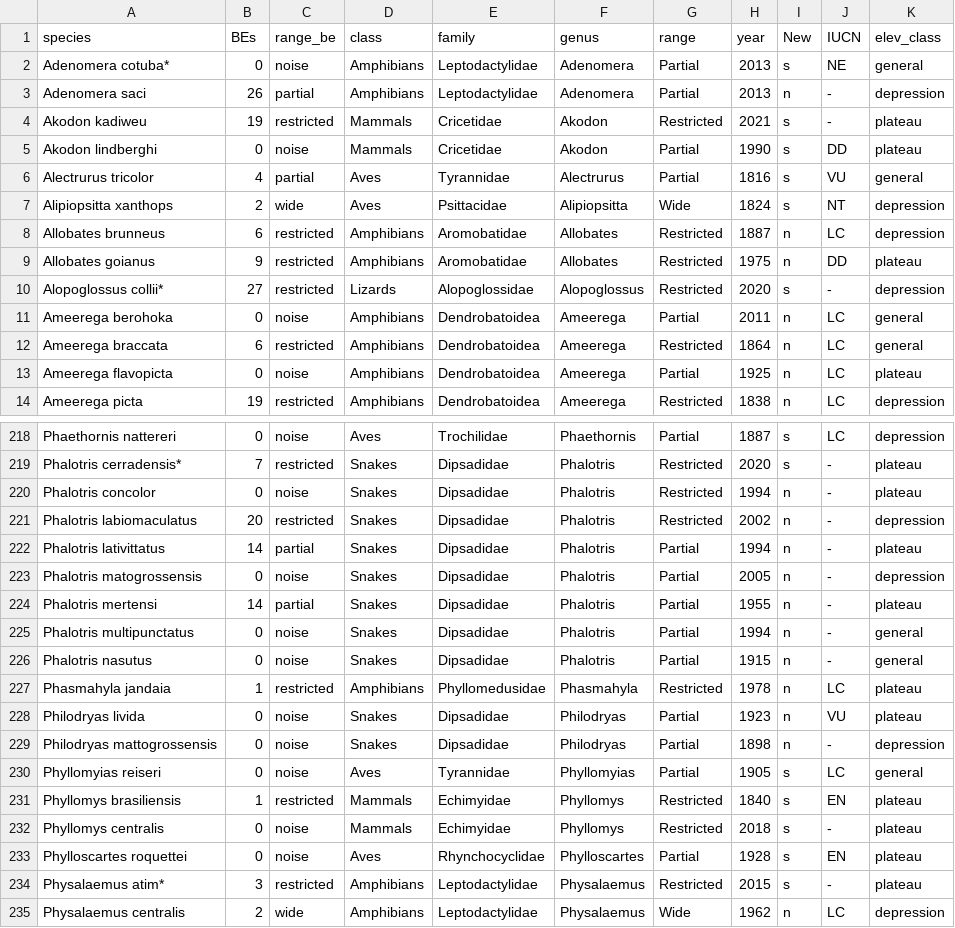
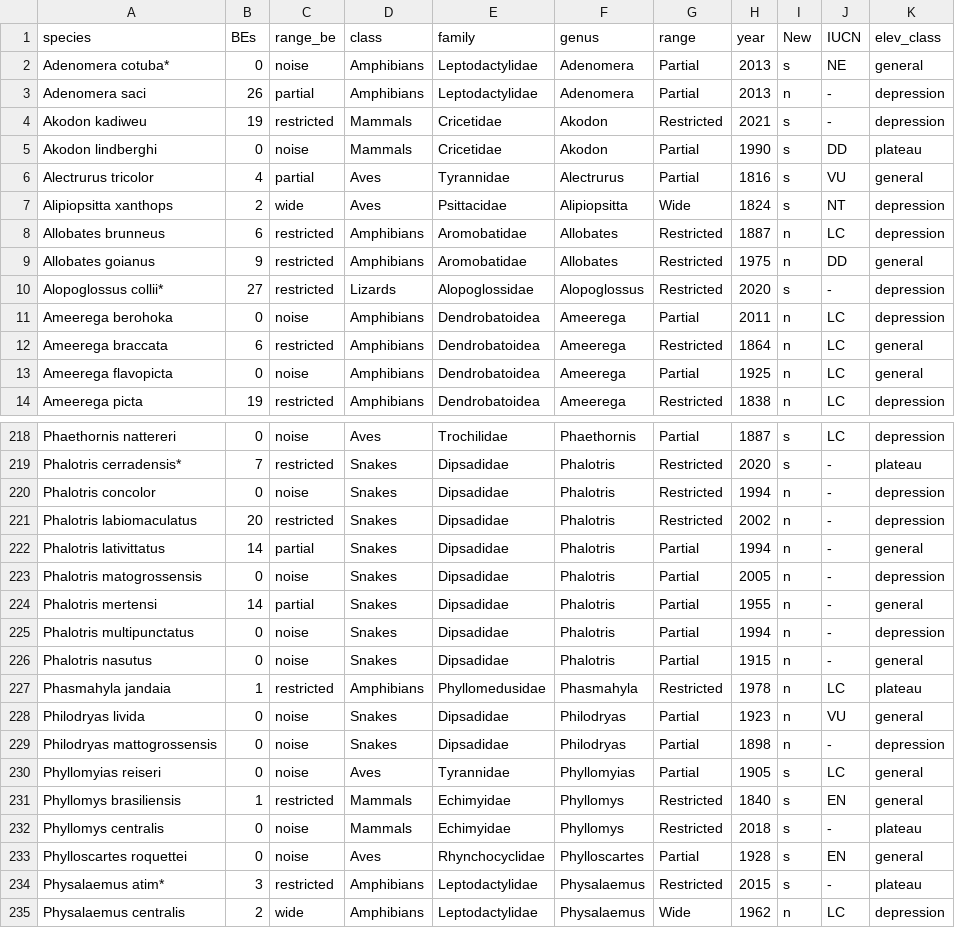
Before and after one commit to joao-svalencar/MS_CerradoRegions, a CSV file: outputs/tables/full.list.csv, drawn as a sheet; only a part is shown, gaps mark what is left out; the diff covers the shown part only.

```diff
--- a/outputs/tables/full.list.csv
+++ b/outputs/tables/full.list.csv
@@ -3,3 +3,3 @@
 "Adenomera saci",26,"partial","Amphibians","Leptodactylidae","Adenomera","Partial",2013,"n","-","depression"
-"Akodon kadiweu",19,"restricted","Mammals","Cricetidae","Akodon","Restricted",2021,"s","-","plateau"
+"Akodon kadiweu",19,"restricted","Mammals","Cricetidae","Akodon","Restricted",2021,"s","-","depression"
 "Akodon lindberghi",0,"noise","Mammals","Cricetidae","Akodon","Partial",1990,"s","DD","plateau"
@@ -8,7 +8,7 @@
 "Allobates brunneus",6,"restricted","Amphibians","Aromobatidae","Allobates","Restricted",1887,"n","LC","depression"
-"Allobates goianus",9,"restricted","Amphibians","Aromobatidae","Allobates","Restricted",1975,"n","DD","plateau"
+"Allobates goianus",9,"restricted","Amphibians","Aromobatidae","Allobates","Restricted",1975,"n","DD","general"
 "Alopoglossus collii*",27,"restricted","Lizards","Alopoglossidae","Alopoglossus","Restricted",2020,"s","-","depression"
-"Ameerega berohoka",0,"noise","Amphibians","Dendrobatoidea","Ameerega","Partial",2011,"n","LC","general"
+"Ameerega berohoka",0,"noise","Amphibians","Dendrobatoidea","Ameerega","Partial",2011,"n","LC","depression"
 "Ameerega braccata",6,"restricted","Amphibians","Dendrobatoidea","Ameerega","Restricted",1864,"n","LC","general"
-"Ameerega flavopicta",0,"noise","Amphibians","Dendrobatoidea","Ameerega","Partial",1925,"n","LC","plateau"
+"Ameerega flavopicta",0,"noise","Amphibians","Dendrobatoidea","Ameerega","Partial",1925,"n","LC","general"
 "Ameerega picta",19,"restricted","Amphibians","Dendrobatoidea","Ameerega","Restricted",1838,"n","LC","depression"
@@ -219,16 +219,16 @@
 "Phalotris cerradensis*",7,"restricted","Snakes","Dipsadidae","Phalotris","Restricted",2020,"s","-","plateau"
-"Phalotris concolor",0,"noise","Snakes","Dipsadidae","Phalotris","Restricted",1994,"n","-","plateau"
+"Phalotris concolor",0,"noise","Snakes","Dipsadidae","Phalotris","Restricted",1994,"n","-","depression"
 "Phalotris labiomaculatus",20,"restricted","Snakes","Dipsadidae","Phalotris","Restricted",2002,"n","-","depression"
-"Phalotris lativittatus",14,"partial","Snakes","Dipsadidae","Phalotris","Partial",1994,"n","-","plateau"
+"Phalotris lativittatus",14,"partial","Snakes","Dipsadidae","Phalotris","Partial",1994,"n","-","general"
 "Phalotris matogrossensis",0,"noise","Snakes","Dipsadidae","Phalotris","Partial",2005,"n","-","depression"
-"Phalotris mertensi",14,"partial","Snakes","Dipsadidae","Phalotris","Partial",1955,"n","-","plateau"
-"Phalotris multipunctatus",0,"noise","Snakes","Dipsadidae","Phalotris","Partial",1994,"n","-","general"
+"Phalotris mertensi",14,"partial","Snakes","Dipsadidae","Phalotris","Partial",1955,"n","-","general"
+"Phalotris multipunctatus",0,"noise","Snakes","Dipsadidae","Phalotris","Partial",1994,"n","-","depression"
 "Phalotris nasutus",0,"noise","Snakes","Dipsadidae","Phalotris","Partial",1915,"n","-","general"
 "Phasmahyla jandaia",1,"restricted","Amphibians","Phyllomedusidae","Phasmahyla","Restricted",1978,"n","LC","plateau"
-"Philodryas livida",0,"noise","Snakes","Dipsadidae","Philodryas","Partial",1923,"n","VU","plateau"
+"Philodryas livida",0,"noise","Snakes","Dipsadidae","Philodryas","Partial",1923,"n","VU","general"
 "Philodryas mattogrossensis",0,"noise","Snakes","Dipsadidae","Philodryas","Partial",1898,"n","-","depression"
 "Phyllomyias reiseri",0,"noise","Aves","Tyrannidae","Phyllomyias","Partial",1905,"s","LC","general"
-"Phyllomys brasiliensis",1,"restricted","Mammals","Echimyidae","Phyllomys","Restricted",1840,"s","EN","plateau"
+"Phyllomys brasiliensis",1,"restricted","Mammals","Echimyidae","Phyllomys","Restricted",1840,"s","EN","general"
 "Phyllomys centralis",0,"noise","Mammals","Echimyidae","Phyllomys","Restricted",2018,"s","-","plateau"
-"Phylloscartes roquettei",0,"noise","Aves","Rhynchocyclidae","Phylloscartes","Partial",1928,"s","EN","plateau"
+"Phylloscartes roquettei",0,"noise","Aves","Rhynchocyclidae","Phylloscartes","Partial",1928,"s","EN","general"
 "Physalaemus atim*",3,"restricted","Amphibians","Leptodactylidae","Physalaemus","Restricted",2015,"s","-","plateau"
```
Also changed, not shown: 40 edited cells elsewhere in this file, 4 other files.
